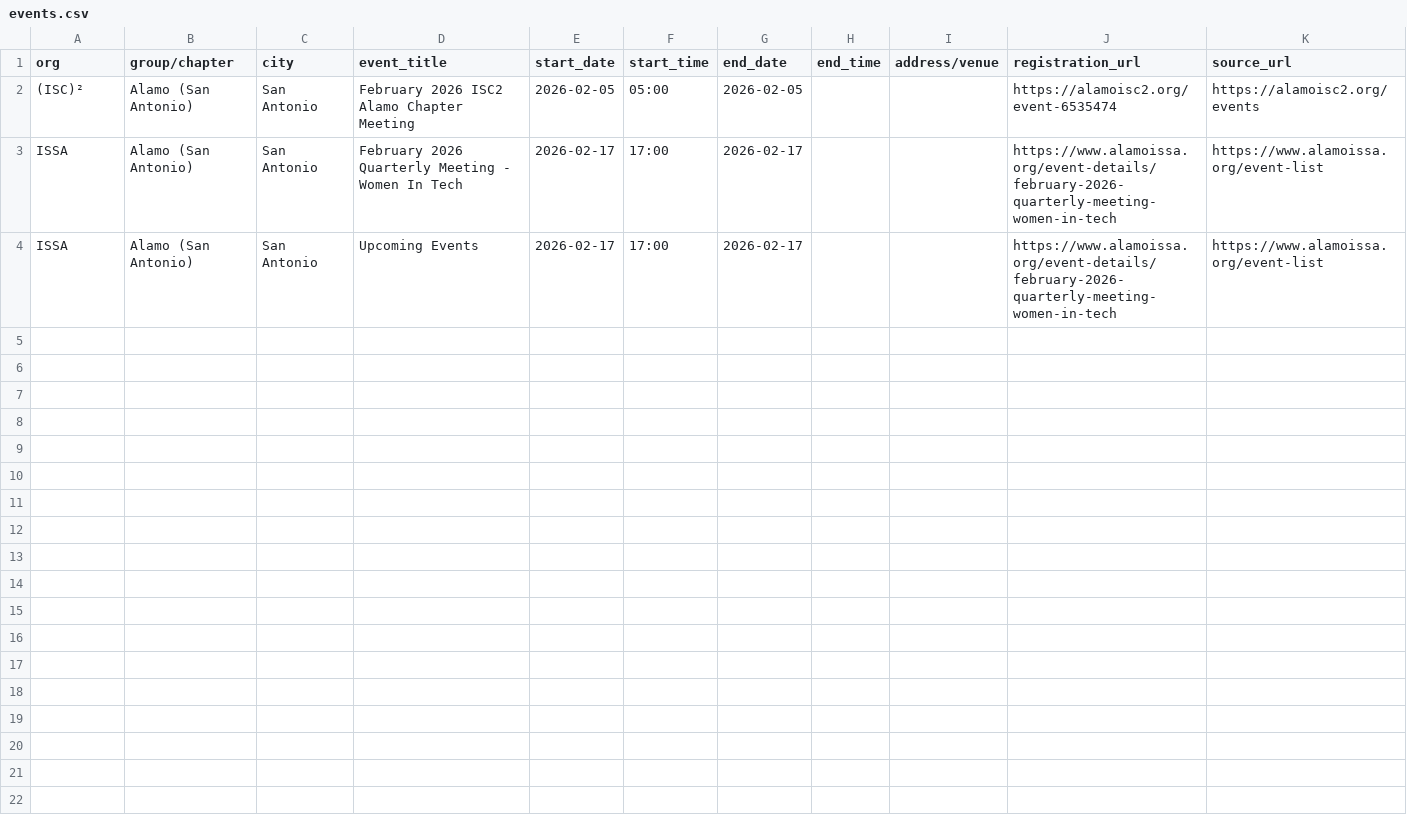
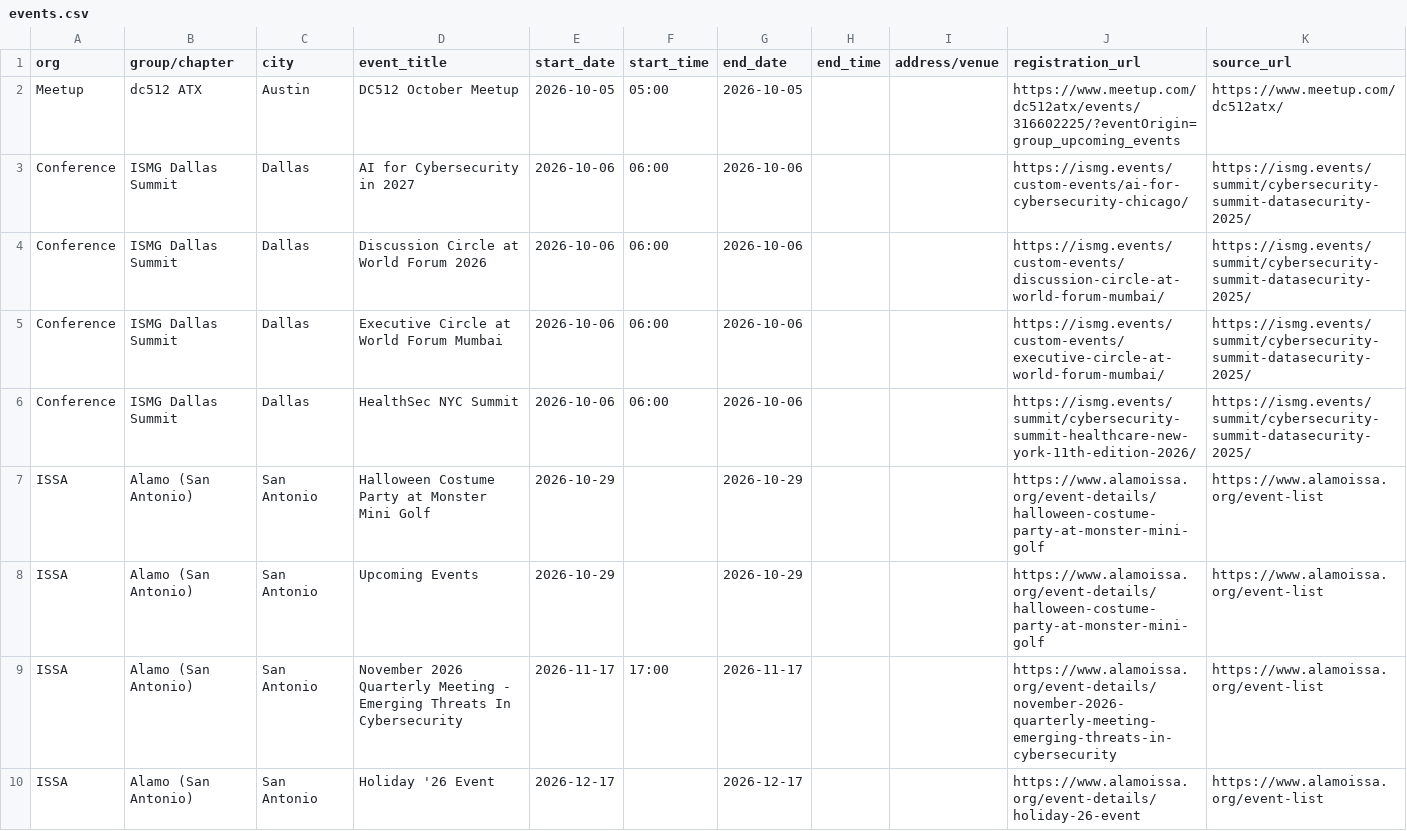
Before and after one commit to adamrollins-create/tx-cyber-events, a CSV file: events.csv, drawn as a sheet.

```diff
--- a/events.csv
+++ b/events.csv
@@ -1,4 +1,10 @@
 org,group/chapter,city,event_title,start_date,start_time,end_date,end_time,address/venue,registration_url,source_url
-(ISC)²,Alamo (San Antonio),San Antonio,February 2026 ISC2 Alamo Chapter Meeting,2026-02-05,05:00,2026-02-05,,,https://alamoisc2.org/event-6535474,https://alamoisc2.org/events
-ISSA,Alamo (San Antonio),San Antonio,February 2026 Quarterly Meeting - Women In Tech,2026-02-17,17:00,2026-02-17,,,https://www.alamoissa.org/event-details/february-2026-quarterly-meeting-women-in-tech,https://www.alamoissa.org/event-list
-ISSA,Alamo (San Antonio),San Antonio,Upcoming Events,2026-02-17,17:00,2026-02-17,,,https://www.alamoissa.org/event-details/february-2026-quarterly-meeting-women-in-tech,https://www.alamoissa.org/event-list
+Meetup,dc512 ATX,Austin,DC512 October Meetup,2026-10-05,05:00,2026-10-05,,,https://www.meetup.com/dc512atx/events/316602225/?eventOrigin=group_upcoming_events,https://www.meetup.com/dc512atx/
+Conference,ISMG Dallas Summit,Dallas,AI for Cybersecurity in 2027,2026-10-06,06:00,2026-10-06,,,https://ismg.events/custom-events/ai-for-cybersecurity-chicago/,https://ismg.events/summit/cybersecurity-summit-datasecurity-2025/
+Conference,ISMG Dallas Summit,Dallas,Discussion Circle at World Forum 2026,2026-10-06,06:00,2026-10-06,,,https://ismg.events/custom-events/discussion-circle-at-world-forum-mumbai/,https://ismg.events/summit/cybersecurity-summit-datasecurity-2025/
+Conference,ISMG Dallas Summit,Dallas,Executive Circle at World Forum Mumbai,2026-10-06,06:00,2026-10-06,,,https://ismg.events/custom-events/executive-circle-at-world-forum-mumbai/,https://ismg.events/summit/cybersecurity-summit-datasecurity-2025/
+Conference,ISMG Dallas Summit,Dallas,HealthSec NYC Summit,2026-10-06,06:00,2026-10-06,,,https://ismg.events/summit/cybersecurity-summit-healthcare-new-york-11th-edition-2026/,https://ismg.events/summit/cybersecurity-summit-datasecurity-2025/
+ISSA,Alamo (San Antonio),San Antonio,Halloween Costume Party at Monster Mini Golf,2026-10-29,,2026-10-29,,,https://www.alamoissa.org/event-details/halloween-costume-party-at-monster-mini-golf,https://www.alamoissa.org/event-list
+ISSA,Alamo (San Antonio),San Antonio,Upcoming Events,2026-10-29,,2026-10-29,,,https://www.alamoissa.org/event-details/halloween-costume-party-at-monster-mini-golf,https://www.alamoissa.org/event-list
+ISSA,Alamo (San Antonio),San Antonio,November 2026 Quarterly Meeting - Emerging Threats In Cybersecurity,2026-11-17,17:00,2026-11-17,,,https://www.alamoissa.org/event-details/november-2026-quarterly-meeting-emerging-threats-in-cybersecurity,https://www.alamoissa.org/event-list
+ISSA,Alamo (San Antonio),San Antonio,Holiday '26 Event,2026-12-17,,2026-12-17,,,https://www.alamoissa.org/event-details/holiday-26-event,https://www.alamoissa.org/event-list
```
Also changed, not shown: 2 other files.
